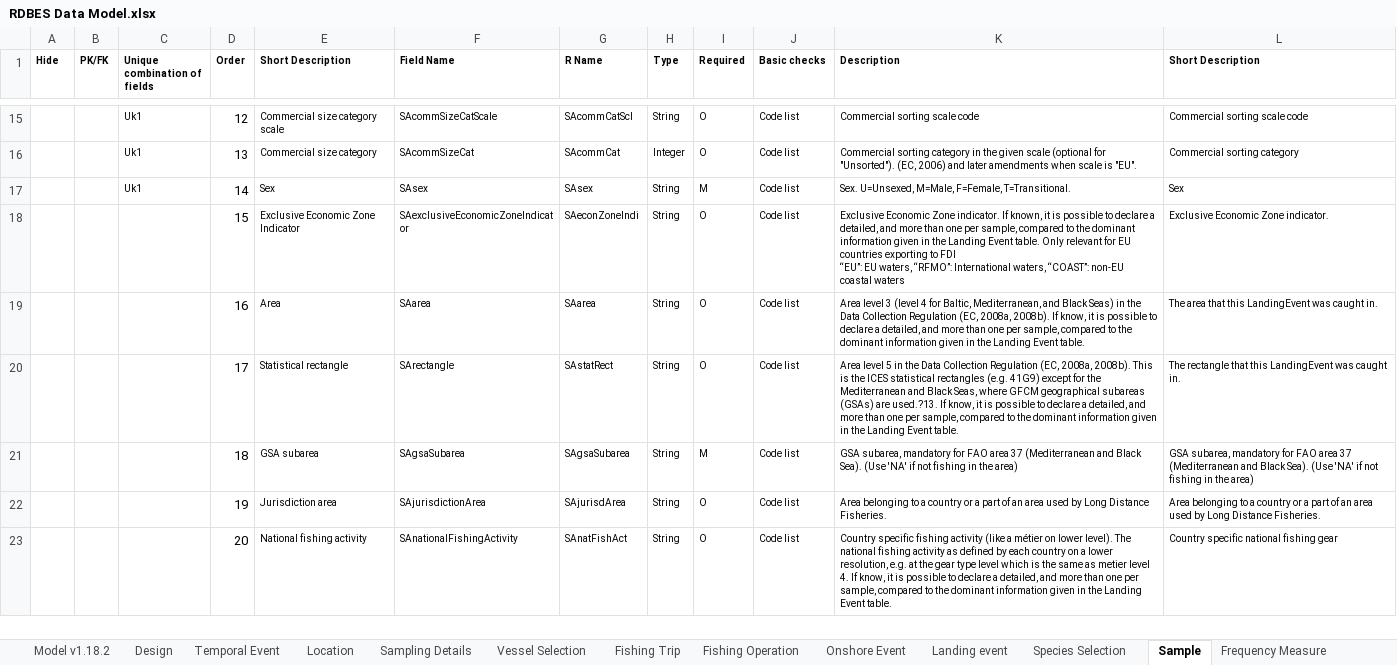
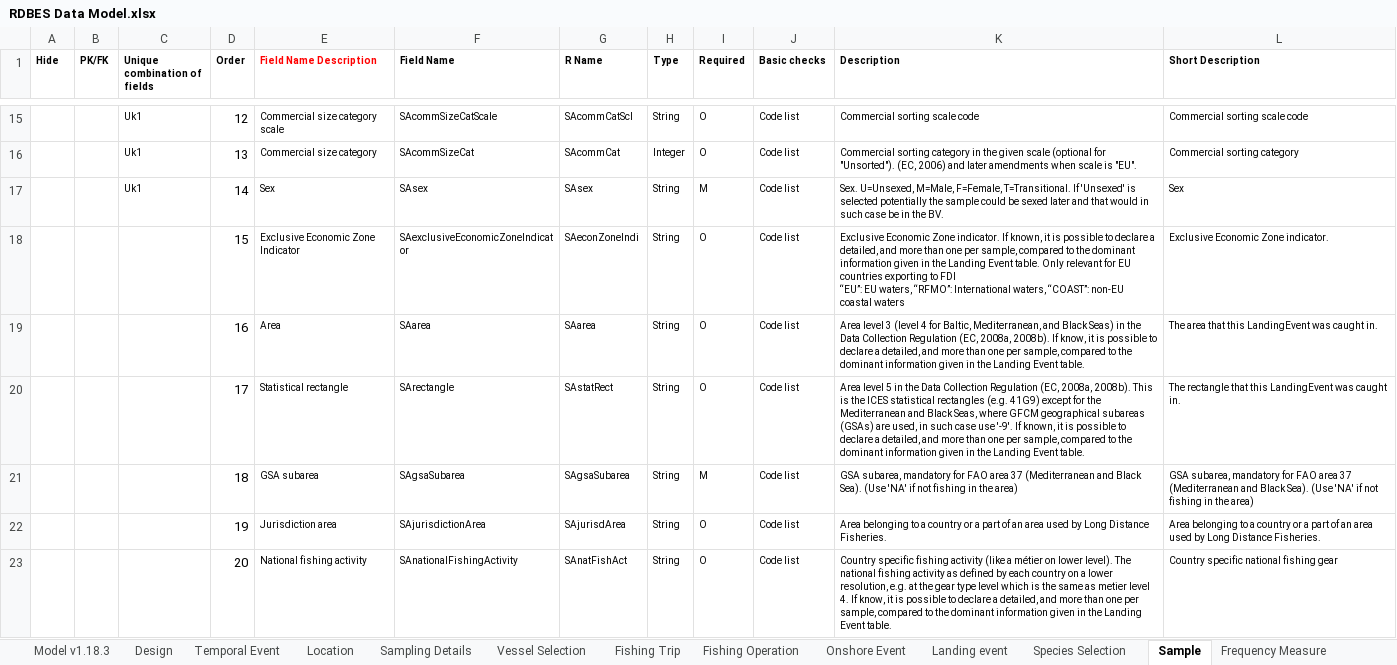
Before and after one commit to ices-tools-dev/RDBES, an Excel workbook: Documents/RDBES Data Model.xlsx, sheet Sample, drawn as a sheet; only a part is shown, gaps mark what is left out; values as stored, in another font and other column widths than the file's, no borders; the diff names each change by its address in the sheet, - before the commit and + after, or states it on an @@ line.

Commit message:
Country code 2 alfa,StatRec use '-9' when not in FAO 27
Country code 2 alfa (special case e.g. GB-SCT)
StatRec use '-9' when not in FAO 27
Potentially 'Unsexed' can be sex determined later
Header text 'Short description' -> 'Field name description'
v1.18.3

```diff
--- a/Documents/RDBES Data Model.xlsx (sheet Sample)
+++ b/Documents/RDBES Data Model.xlsx (sheet Sample)
-sheet tab: Model v1.18.2
+sheet tab: Model v1.18.3
-E1: Short Description
+E1: Field Name Description
-E1 text colour: black
+E1 text colour: #FF0000
-K17 (Description): …F=Female, T=Transitional.
+K17 (Description): …F=Female, T=Transitional. If 'Unsexed' is selected potentially the sample could be sexed later and that would in such case be in the BV.
-K20 (Description): …(GSAs) are used.?13. If know, it is…
+K20 (Description): …(GSAs) are used, in such case use '-9'. If known, it is…
```
Also changed, not shown: sheet Fishing Operation, sheet Fishing Trip, sheet Landing event, sheet Sampling Details, sheet Frequency Measure, sheet Biological Variable, 6 more sheets.
